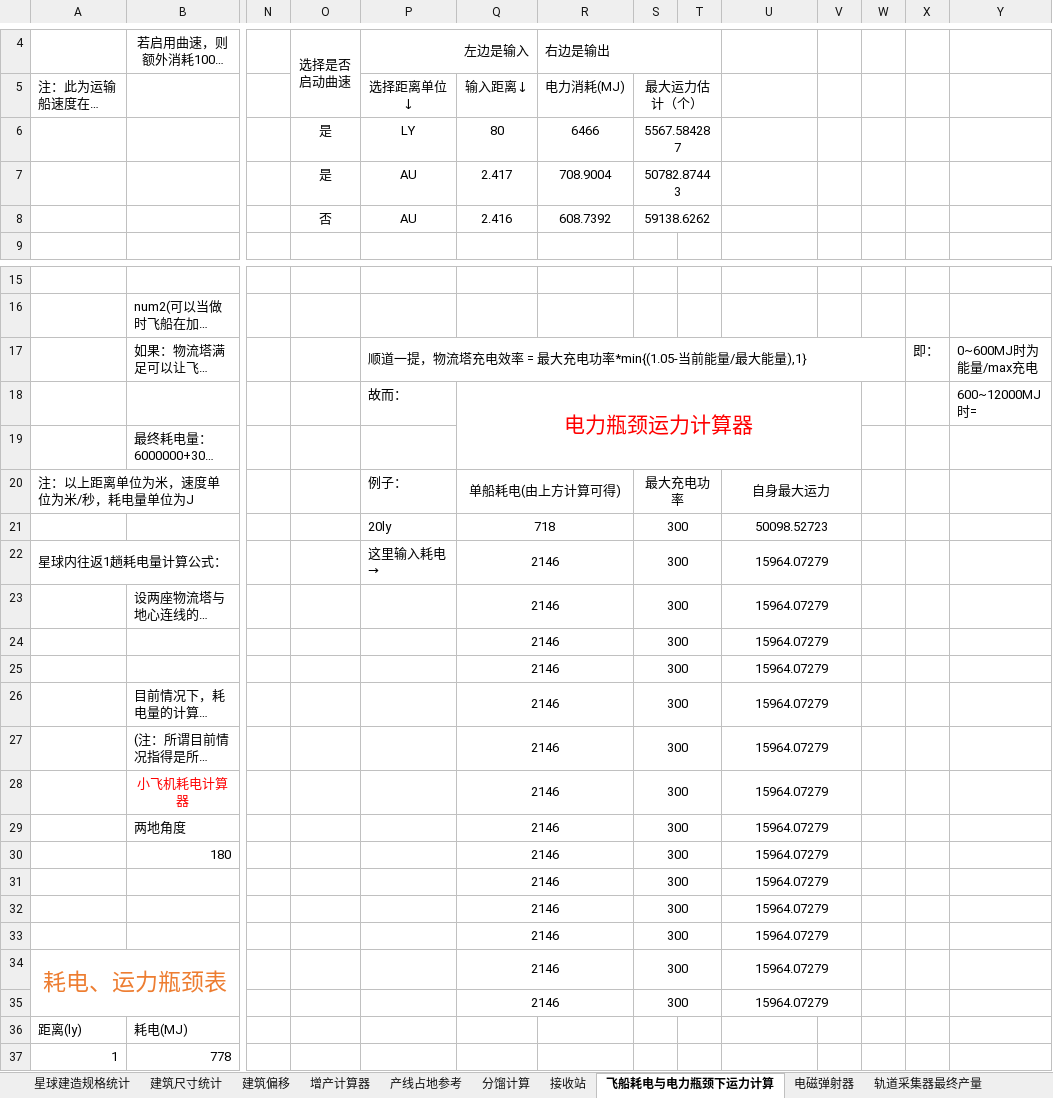
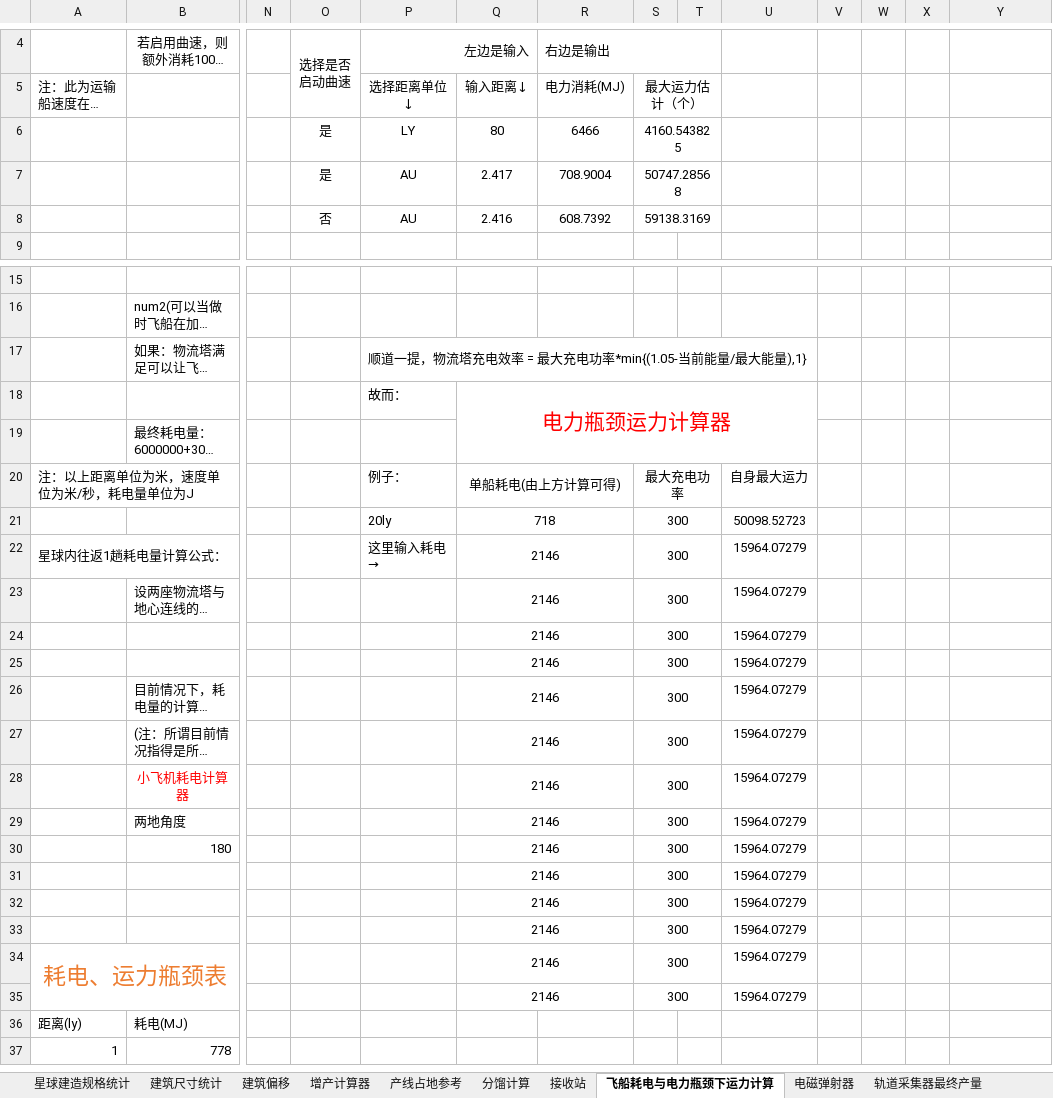
Before and after one commit to DSPBluePrints/DataAnalysis, an Excel workbook: 【莳槡】戴森球计划数值计算统计(更新中)/戴森球计划数值计算统计.xlsx, sheet 飞船耗电与电力瓶颈下运力计算, drawn as a sheet; only a part is shown, gaps mark what is left out; long unchanged cells end in …; values as stored, in another font and other column widths than the file's, no borders; charts and pictures not drawn; the diff names each change by its address in the sheet, - before the commit and + after, or states it on an @@ line.

Commit message:
修正飞船耗电瓶颈下的平均运力计算公式

```diff
--- a/【莳槡】戴森球计划数值计算统计(更新中)/戴森球计划数值计算统计.xlsx (sheet 飞船耗电与电力瓶颈下运力计算)
+++ b/【莳槡】戴森球计划数值计算统计(更新中)/戴森球计划数值计算统计.xlsx (sheet 飞船耗电与电力瓶颈下运力计算)
-S6 (最大运力估计（个）): 5567.584287
+S6 (最大运力估计（个）): 4160.543825
-S7 (最大运力估计（个）): 50782.87443
+S7 (最大运力估计（个）): 50747.28568
-S8 (最大运力估计（个）): 59138.6262
+S8 (最大运力估计（个）): 59138.3169
-P17:W17 merged
+P17:U17 merged
-X17: 即：
+X17: (empty)
-Y17: 0~600MJ时为能量/max充电
+Y17: (empty)
-Q18:V19 merged
+Q18:U19 merged
-Y18: 600~12000MJ时=
+Y18: (empty)
-U20:V20 merged
-U21:V21 merged
-U22:V22 merged
-U23:V23 merged
-U24:V24 merged
-U25:V25 merged
-U26:V26 merged
-U27:V27 merged
-U28:V28 merged
-U29:V29 merged
-U30:V30 merged
-U31:V31 merged
-U32:V32 merged
-U33:V33 merged
-U34:V34 merged
-U35:V35 merged
```
Also changed, not shown: sheet 飞船运输耗时估计, other sheet tabs.
